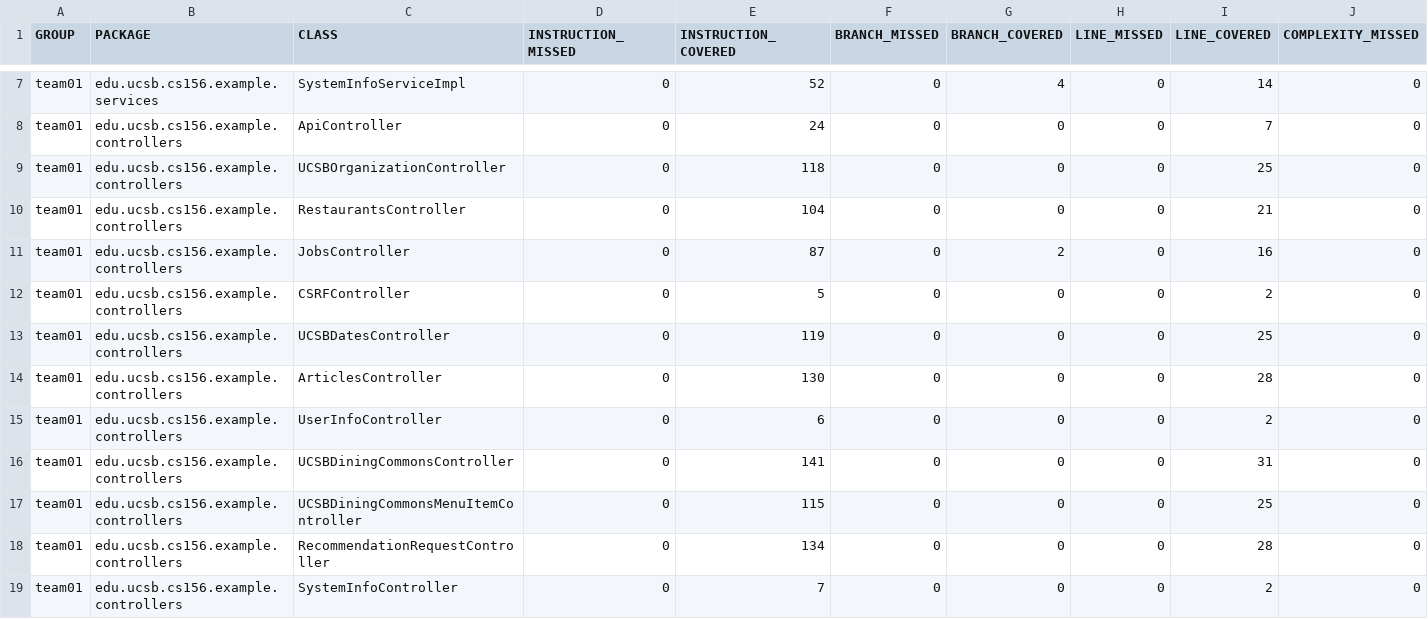
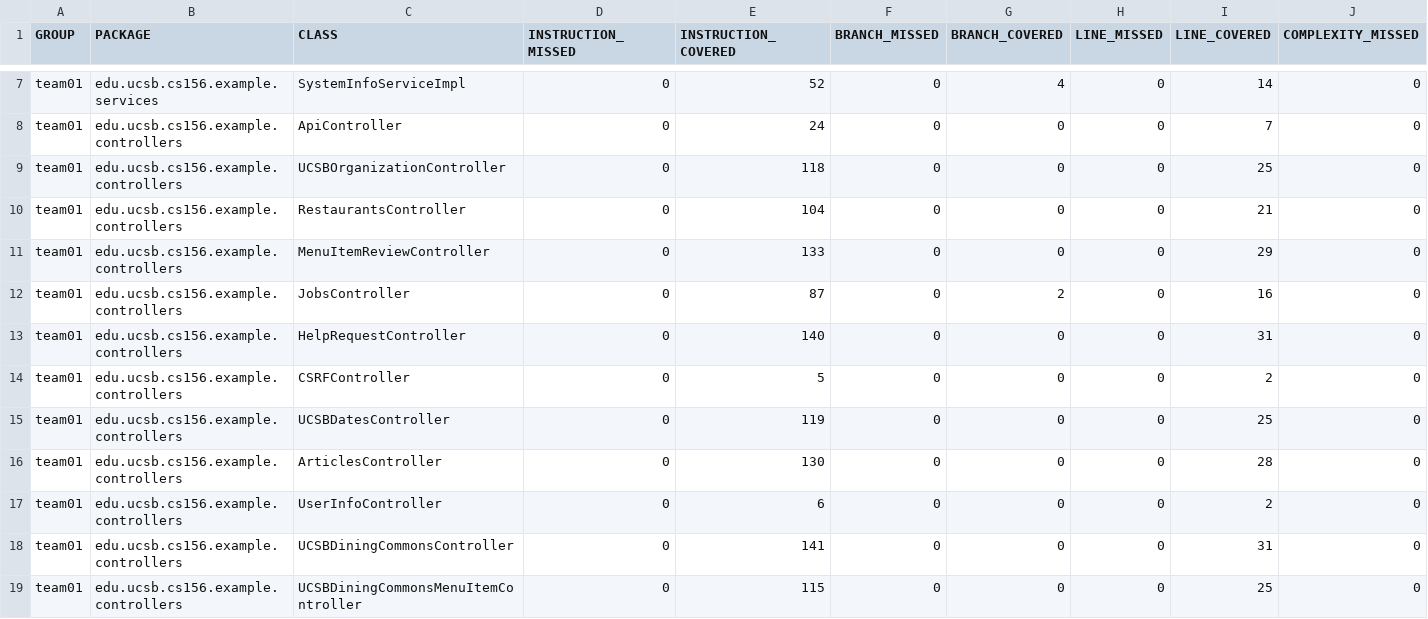
Before and after one commit to ucsb-cs156-s25/team02-s25-09, a CSV file: jacoco/jacoco.csv, drawn as a sheet; only a part is shown, gaps mark what is left out; the shorter side is filled out with more unchanged rows; rows hold the shown columns only; the diff names each change by its address in the sheet, - before the commit and + after, or states it on an @@ line.

Commit message:
Deploying to gh-pages from @ ucsb-cs156-s25/team02-s25-09@a956ee628d14e0e844f0b93c5904e328496b1467 🚀

```diff
--- a/jacoco/jacoco.csv
+++ b/jacoco/jacoco.csv
+row 11: team01 | edu.ucsb.cs156.example.controllers | MenuItemReviewController | 0 | 133 | 0 | 0 | 0 | 29 | 0
+row 13: team01 | edu.ucsb.cs156.example.controllers | HelpRequestController | 0 | 140 | 0 | 0 | 0 | 31 | 0
```
Also changed, not shown: 9 other files.
